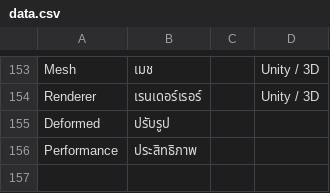
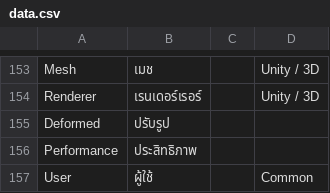
Before and after one commit to YuzuZensai/Crowdin-Localization-Tools, a CSV file: data/data.csv, drawn as a sheet; only a part is shown, gaps mark what is left out; the diff names each change by its address in the sheet, - before the commit and + after, or states it on an @@ line.

```diff
--- a/data/data.csv
+++ b/data/data.csv
+row 157: User | ผู้ใช้ |  | Common
```
